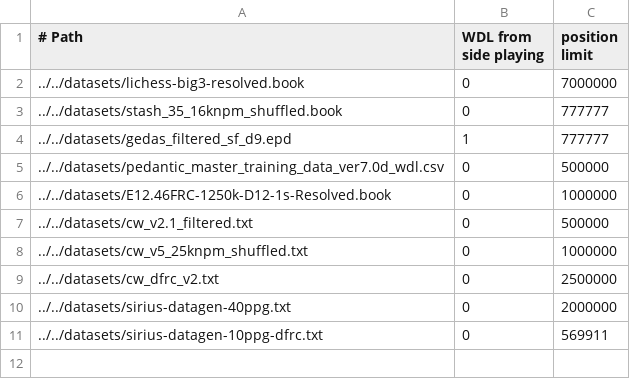
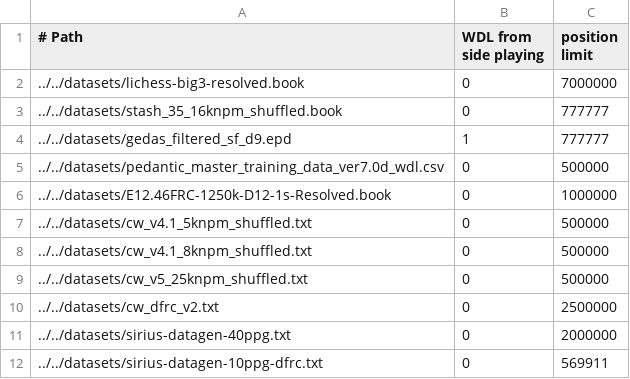
Before and after one commit to lynx-chess/texel-tuner, a CSV file: src/lynx-sources.csv, drawn as a sheet.

```diff
--- a/src/lynx-sources.csv
+++ b/src/lynx-sources.csv
@@ -6,4 +6,5 @@
 ../../datasets/E12.46FRC-1250k-D12-1s-Resolved.book,0,1000000
-../../datasets/cw_v2.1_filtered.txt,0,500000
-../../datasets/cw_v5_25knpm_shuffled.txt,0,1000000
+../../datasets/cw_v4.1_5knpm_shuffled.txt,0,500000
+../../datasets/cw_v4.1_8knpm_shuffled.txt,0,500000
+../../datasets/cw_v5_25knpm_shuffled.txt,0,500000
 ../../datasets/cw_dfrc_v2.txt,0,2500000
```
Also changed, not shown: 1 other file.
